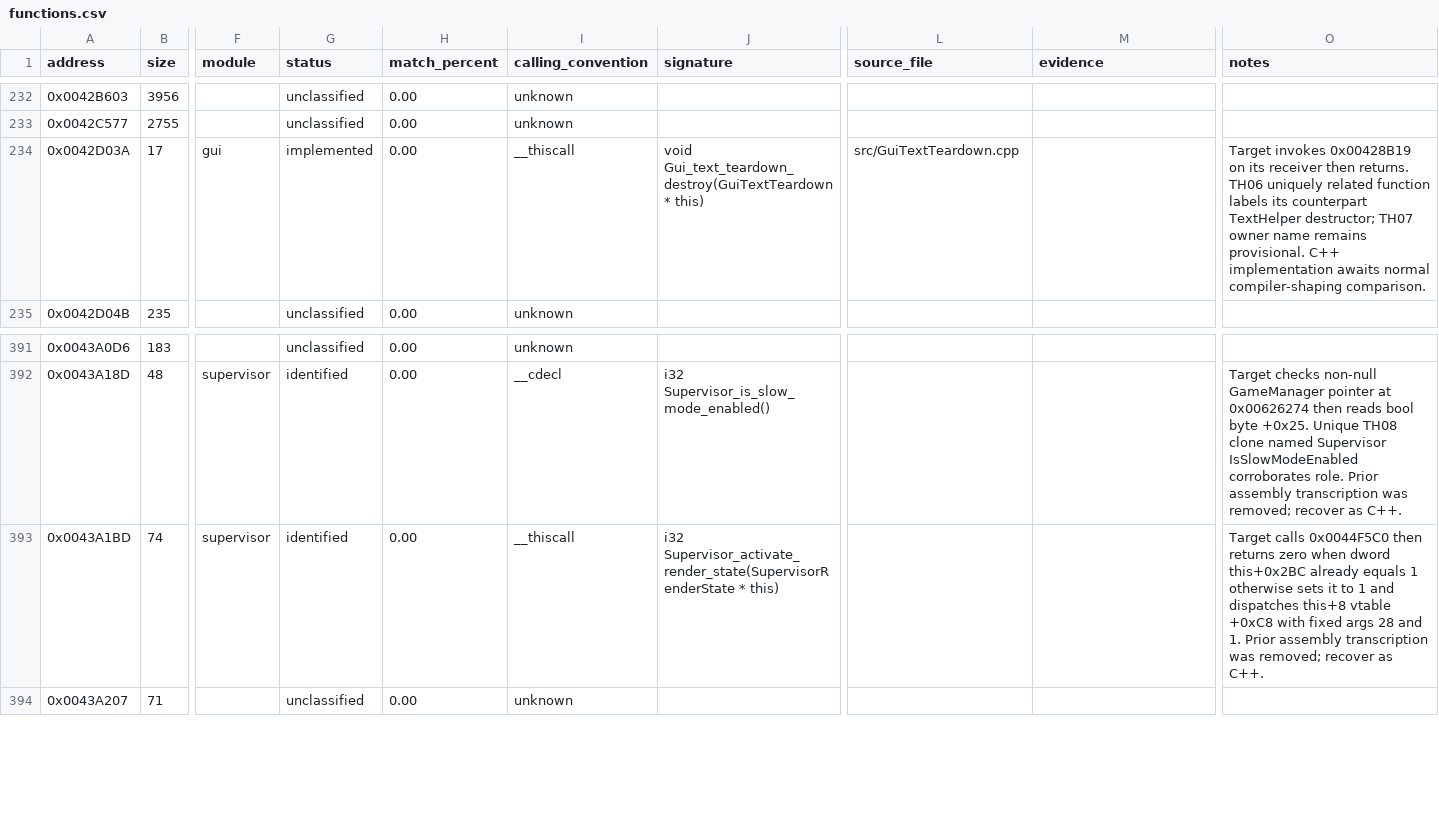
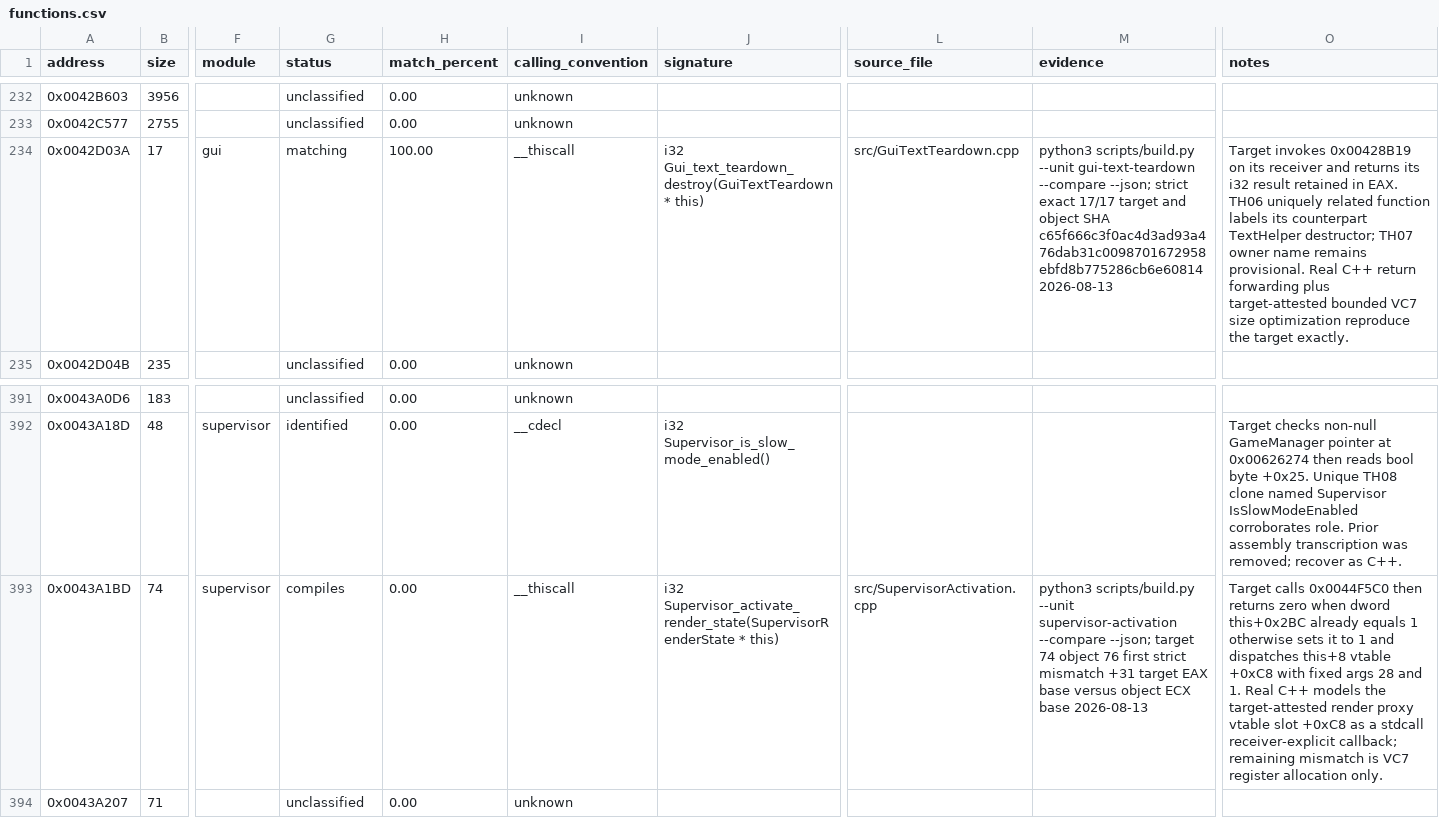
Before and after one commit to N0zoM1z0/th07, a CSV file: config/functions.csv, drawn as a sheet; only a part is shown, gaps mark what is left out; the diff names each change by its address in the sheet, - before the commit and + after, or states it on an @@ line.

Commit message:
Recover GUI teardown through real C++

```diff
--- a/config/functions.csv
+++ b/config/functions.csv
-G234 (status): implemented
+G234 (status): matching
-H234 (match_percent): 0.00
+H234 (match_percent): 100.00
-J234 (signature): void Gui_text_teardown_destroy(GuiTextTeardown *…
+J234 (signature): i32 Gui_text_teardown_destroy(GuiTextTeardown *…
-M234 (evidence): (empty)
+M234 (evidence): python3 scripts/build.py --unit gui-text-teardown --compare --json; strict exact 17/17 target and object SHA c65f666c3f0ac4d3ad93a476dab31c0098701672958ebfd8b775286cb6e60814 2026-08-13
-O234 (notes): …its receiver then returns. TH06 uniquely related function labels its counterpart TextHelper destructor; TH07 owner name remains provisional. C++ implementation awaits normal compiler-shaping comparison.
+O234 (notes): …its receiver and returns its i32 result retained in EAX. TH06 uniquely related function labels its counterpart TextHelper destructor; TH07 owner name remains provisional. Real C++ return forwarding plus target-attested bounded VC7 size optimization reproduce the target exactly.
-G393 (status): identified
+G393 (status): compiles
-L393 (source_file): (empty)
+L393 (source_file): src/SupervisorActivation.cpp
-M393 (evidence): (empty)
+M393 (evidence): python3 scripts/build.py --unit supervisor-activation --compare --json; target 74 object 76 first strict mismatch +31 target EAX base versus object ECX base 2026-08-13
-O393 (notes): …and 1. Prior assembly transcription was removed; recover as C++.
+O393 (notes): …and 1. Real C++ models the target-attested render proxy vtable slot +0xC8 as a stdcall receiver-explicit callback; remaining mismatch is VC7 register allocation only.
```
Also changed, not shown: 5 other files.
